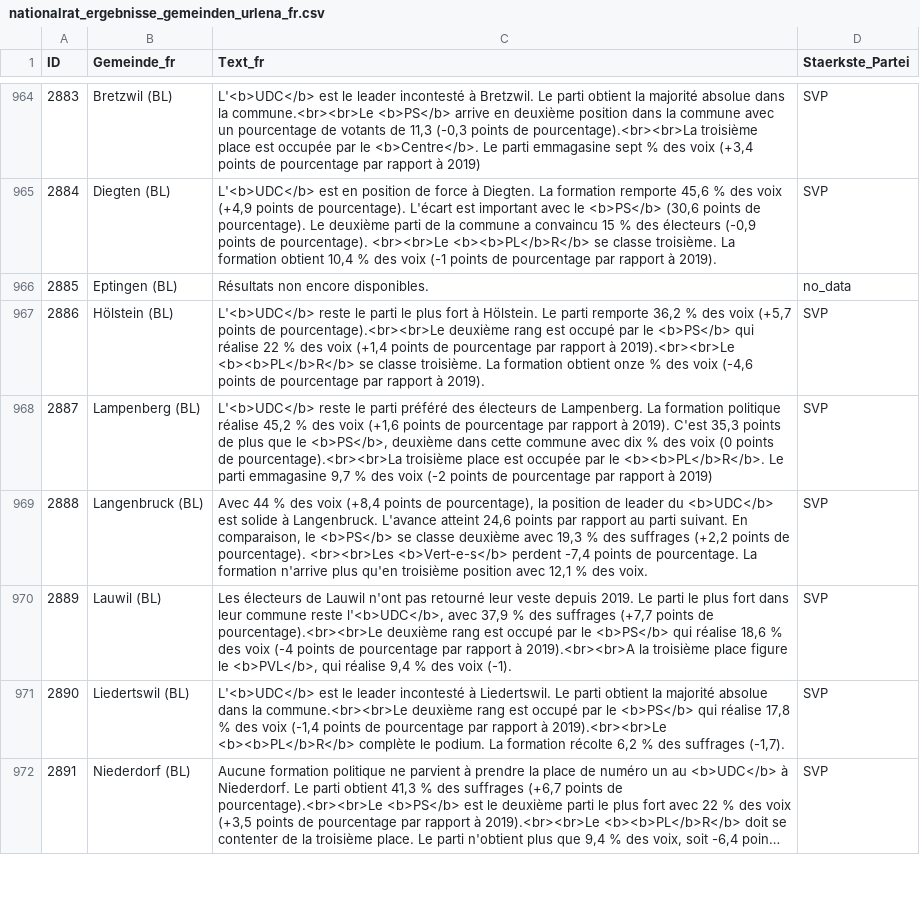
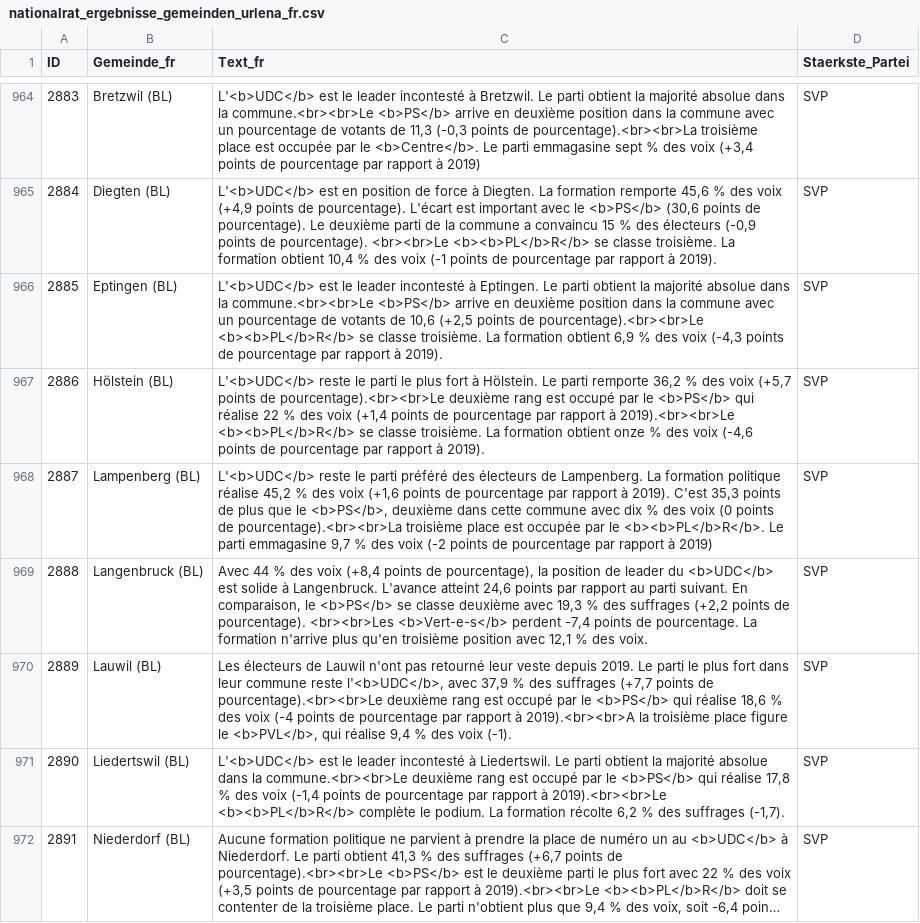
Before and after one commit to awp-finanznachrichten/sda_eidgenoessische_wahlen_datafeed, a CSV file: Output/nationalrat_ergebnisse_gemeinden_urlena_fr.csv, drawn as a sheet; only a part is shown, gaps mark what is left out; long unchanged cells end in …; the diff covers the shown part only.

```diff
--- a/Output/nationalrat_ergebnisse_gemeinden_urlena_fr.csv
+++ b/Output/nationalrat_ergebnisse_gemeinden_urlena_fr.csv
@@ -965,3 +965,3 @@
 2884,"Diegten (BL)","L'<b>UDC</b> est en position de force à Diegten. La formation remporte 45,6 % des voix (+4,9 points de pourcentage). L'écart est important avec le <b>PS</b> (30,6 points de pourcentage). Le deuxième parti de la commune a convaincu 15 % des électeurs (-0,9 points de pourcentage). <br><br>Le <b><b>PL</b>R</b> se classe troisième. La formation obtient 10,4 % des voix (-1 points de pourcentage par rapport à 2019).","SVP"
-2885,"Eptingen (BL)","Résultats non encore disponibles.","no_data"
+2885,"Eptingen (BL)","L'<b>UDC</b> est le leader incontesté à Eptingen. Le parti obtient la majorité absolue dans la commune.<br><br>Le <b>PS</b> arrive en deuxième position dans la commune avec un pourcentage de votants de 10,6 (+2,5 points de pourcentage).<br><br>Le <b><b>PL</b>R</b> se classe troisième. La formation obtient 6,9 % des voix (-4,3 points de pourcentage par rapport à 2019).","SVP"
 2886,"Hölstein (BL)","L'<b>UDC</b> reste le parti le plus fort à Hölstein. Le parti remporte 36,2 % des voix (+5,7 points de pourcentage).<br><br>Le deuxième rang est occupé par le <b>PS</b> qui réalise 22 % des voix (+1,4 points de pourcentage par rapport à 2019).<br><br>Le <b><b>PL</b>R</b> se classe troisième. La formation obtient onze % des voix (-4,6 points de pourcentage par rapport à 2019).","SVP"
```
Also changed, not shown: 6 edited cells elsewhere in this file, Output/nationalrat_ergebnisse_gemeinden_urlena_de.csv, Output/nationalrat_ergebnisse_gemeinden_urlena_it.csv, 8 other files.
